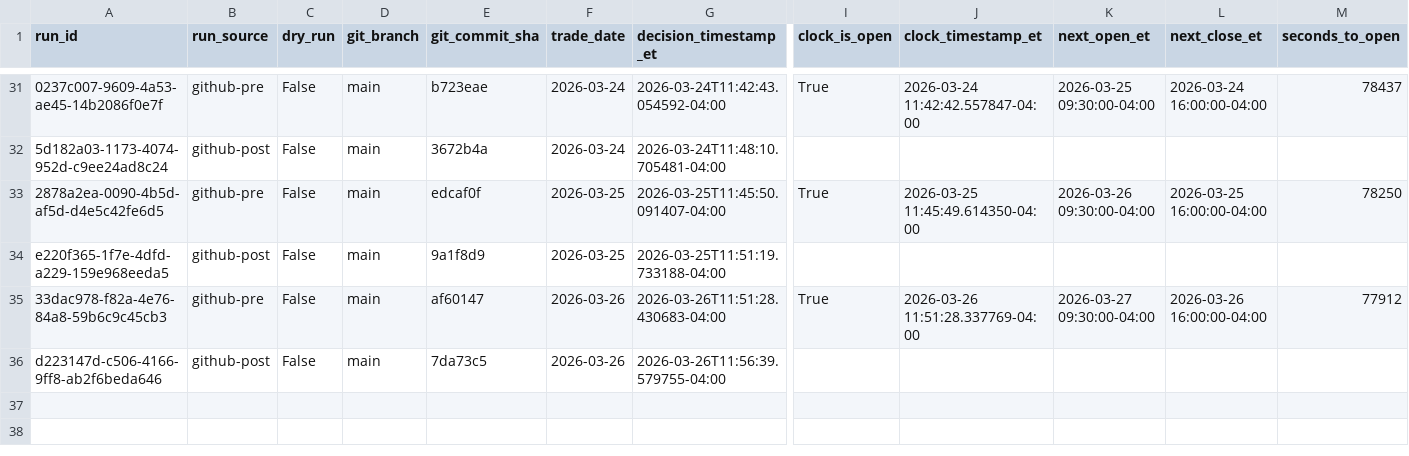
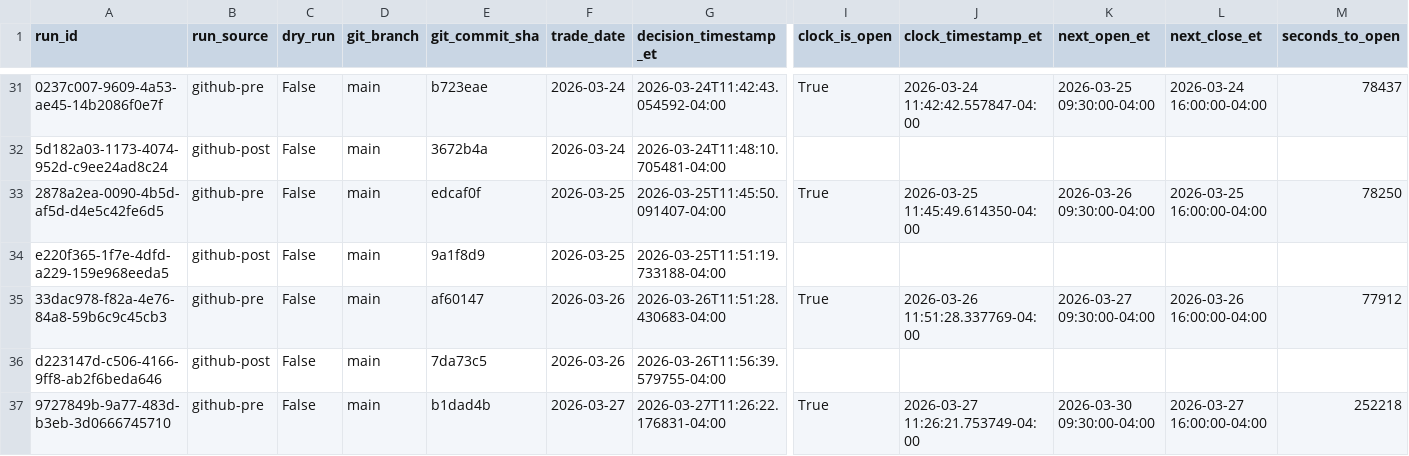
Before and after one commit to precisionhireconsultants/trading-vol-target-annual-0.40, a CSV file: logs/paper/runs/paper_runs_202603.csv, drawn as a sheet; only a part is shown, gaps mark what is left out; rows hold the shown columns only; the diff names each change by its address in the sheet, - before the commit and + after, or states it on an @@ line.

```diff
--- a/logs/paper/runs/paper_runs_202603.csv
+++ b/logs/paper/runs/paper_runs_202603.csv
+row 37: 9727849b-9a77-483d-b3eb-3d0666745710 | github-pre | False | main | b1dad4b | 2026-03-27 | 2026-03-27T11:26:22.176831-04:00 | True | 2026-03-27 11:26:21.753749-04:00 | 2026-03-30 09:30:00-04:00 | 2026-03-27 16:00:00-04:00 | 252218
```
